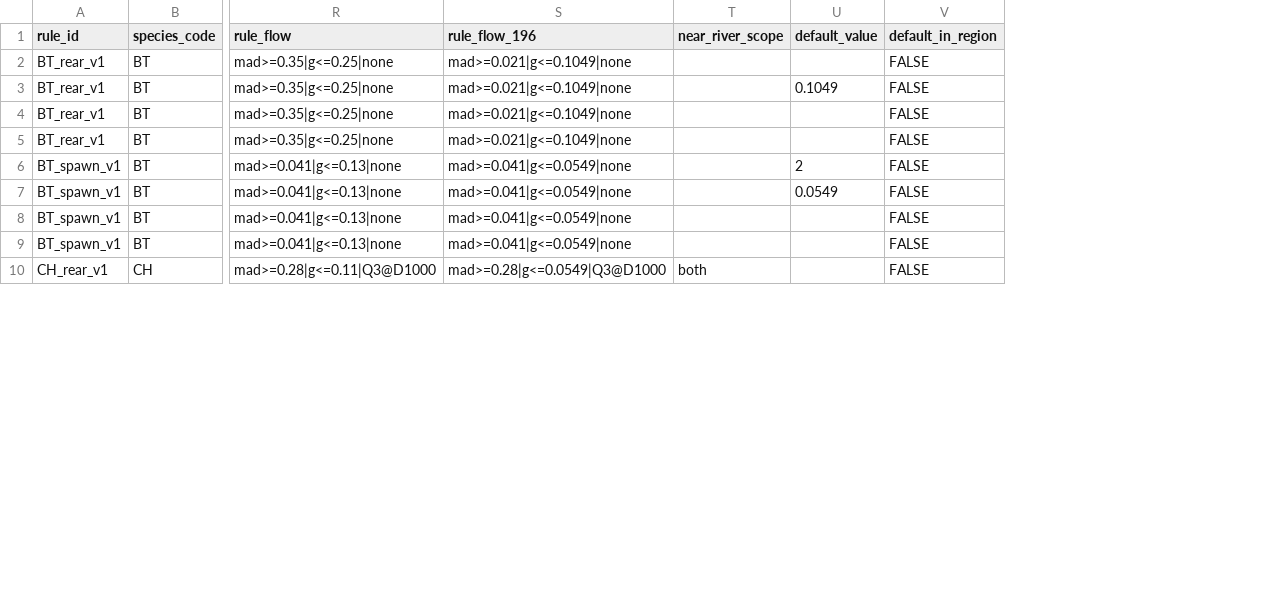
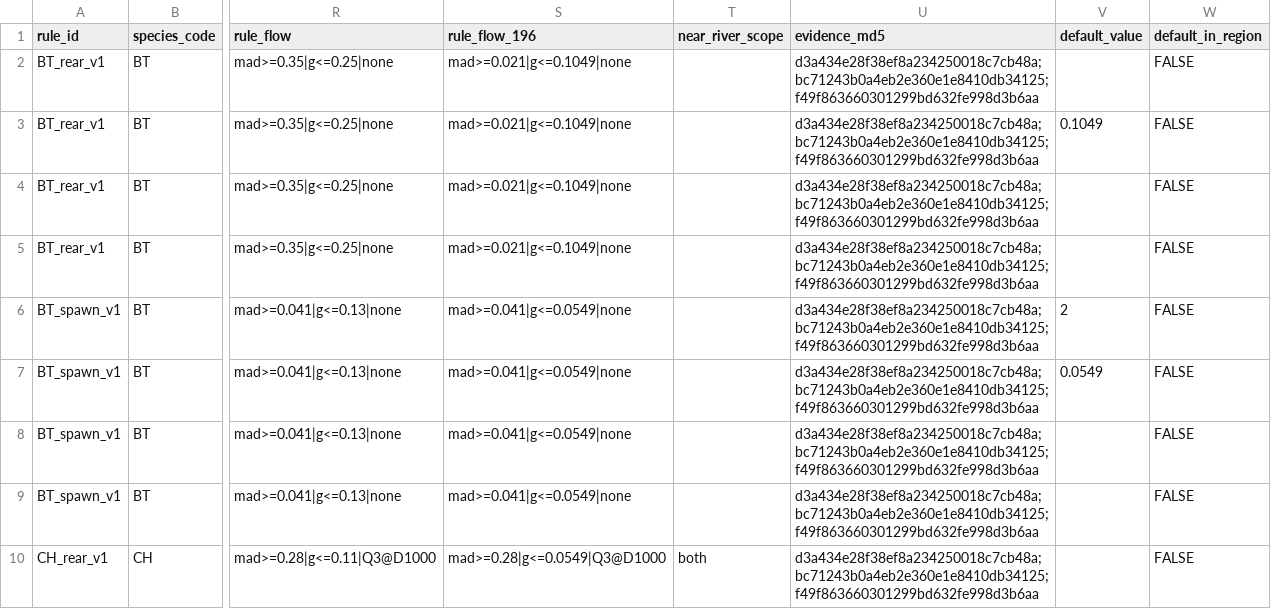
Before and after one commit to NewGraphEnvironment/knowledge, a CSV file: data/thresholds.csv, drawn as a sheet; only a part is shown, gaps mark what is left out; the diff names each change by its address in the sheet, - before the commit and + after, or states it on an @@ line.

```diff
--- a/data/thresholds.csv
+++ b/data/thresholds.csv
+column U (evidence_md5), rows 2-10: all d3a434e28f38ef8a234250018c7cb48a;bc71243b0a4eb2e360e1e8410db34125;f49f863660301299bd632fe998d3b6aa
```
Also changed, not shown: 2 other files.
